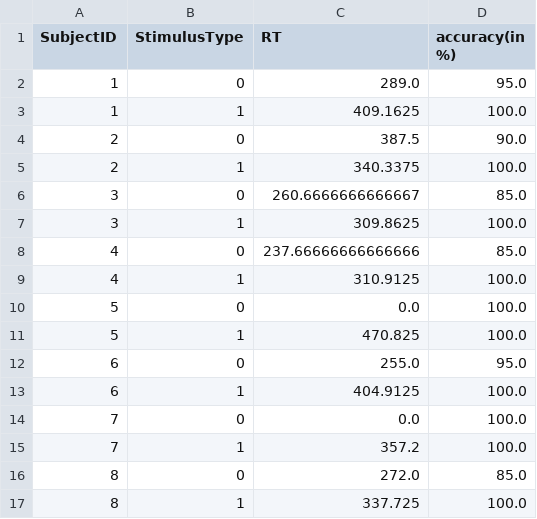
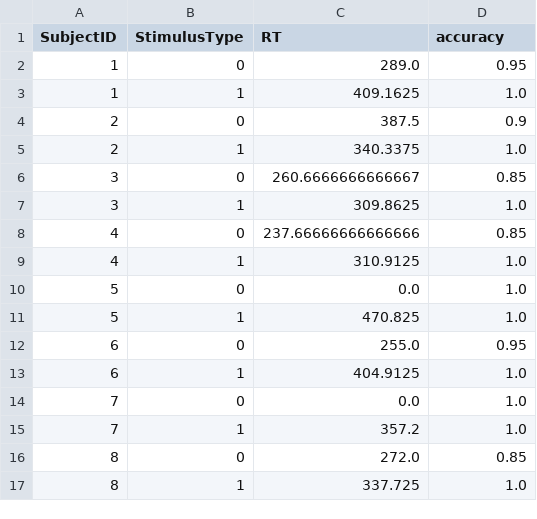
Before and after one commit to NBP-ACC/week-4-acc_4, a CSV file: Processed/data_concatenated_averaged.csv, drawn as a sheet.

```diff
--- a/Processed/data_concatenated_averaged.csv
+++ b/Processed/data_concatenated_averaged.csv
@@ -1,17 +1,17 @@
-SubjectID,StimulusType,RT,accuracy(in %)
-1,0,289.0,95.0
-1,1,409.1625,100.0
-2,0,387.5,90.0
-2,1,340.3375,100.0
-3,0,260.6666666666667,85.0
-3,1,309.8625,100.0
-4,0,237.66666666666666,85.0
-4,1,310.9125,100.0
-5,0,0.0,100.0
-5,1,470.825,100.0
-6,0,255.0,95.0
-6,1,404.9125,100.0
-7,0,0.0,100.0
-7,1,357.2,100.0
-8,0,272.0,85.0
-8,1,337.725,100.0
+SubjectID,StimulusType,RT,accuracy
+1,0,289.0,0.95
+1,1,409.1625,1.0
+2,0,387.5,0.9
+2,1,340.3375,1.0
+3,0,260.6666666666667,0.85
+3,1,309.8625,1.0
+4,0,237.66666666666666,0.85
+4,1,310.9125,1.0
+5,0,0.0,1.0
+5,1,470.825,1.0
+6,0,255.0,0.95
+6,1,404.9125,1.0
+7,0,0.0,1.0
+7,1,357.2,1.0
+8,0,272.0,0.85
+8,1,337.725,1.0
```
Also changed, not shown: Processed/data_concatenated.csv, 1 other file.
